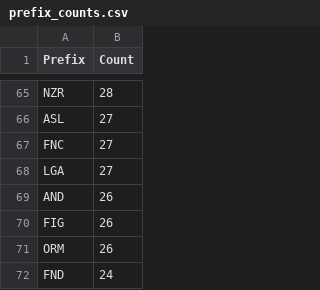
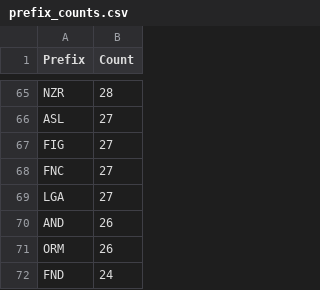
Before and after one commit to avataranedotas/get_NAP_mobie, a CSV file: prefix_counts.csv, drawn as a sheet; only a part is shown, gaps mark what is left out; removed rows and columns are numbered as before the commit, all else as after; the diff names each change by its address in the sheet, - before the commit and + after, or states it on an @@ line.

```diff
--- a/prefix_counts.csv
+++ b/prefix_counts.csv
+row 67: FIG | 27
-row 70: FIG | 26
```
Also changed, not shown: opc_counts.csv, opc_counts.tsv, 13 other files.
